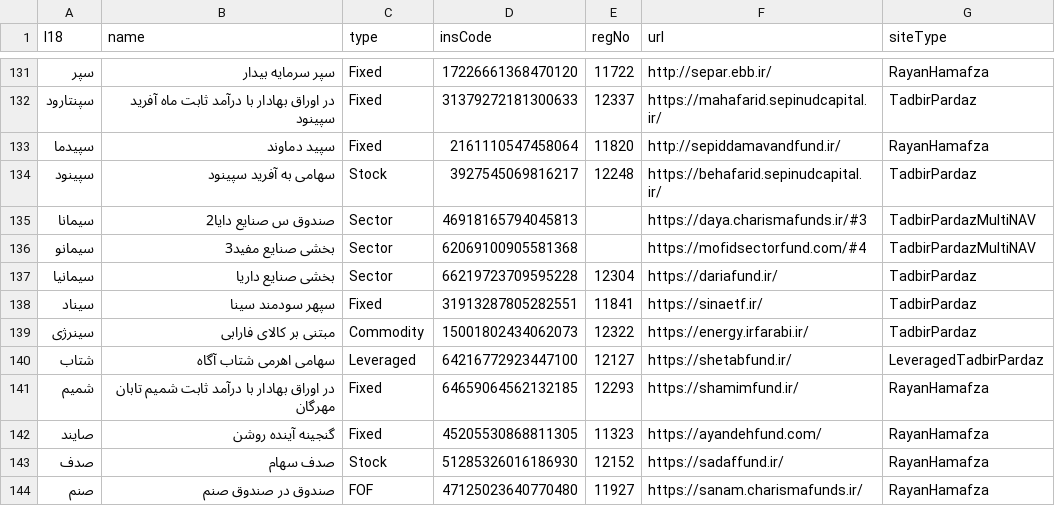
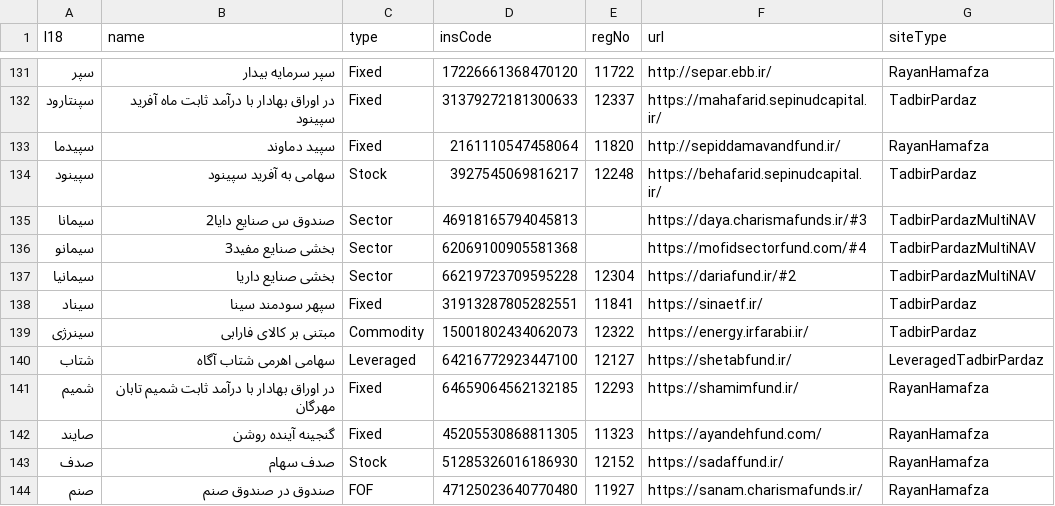
Before and after one commit to 5j9/iranetf, a CSV file: iranetf/dataset.csv, drawn as a sheet; only a part is shown, gaps mark what is left out.

Commit message:
dariafund is now multinav

```diff
--- a/iranetf/dataset.csv
+++ b/iranetf/dataset.csv
@@ -136,3 +136,3 @@
 سیمانو,بخشی صنایع مفید3,Sector,62069100905581368,,https://mofidsectorfund.com/#4,TadbirPardazMultiNAV
-سیمانیا,بخشی صنایع داریا,Sector,66219723709595228,12304,https://dariafund.ir/,TadbirPardaz
+سیمانیا,بخشی صنایع داریا,Sector,66219723709595228,12304,https://dariafund.ir/#2,TadbirPardazMultiNAV
 سیناد,سپهر سودمند سینا,Fixed,31913287805282551,11841,https://sinaetf.ir/,TadbirPardaz
```
